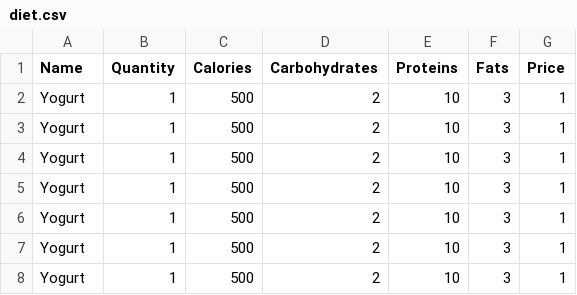
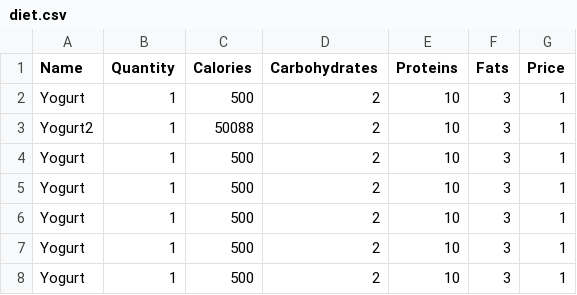
Before and after one commit to MirkoCovizzi/DietOptimizer, a CSV file: csv/diet.csv, drawn as a sheet; only a part is shown.

```diff
--- a/csv/diet.csv
+++ b/csv/diet.csv
@@ -2,3 +2,3 @@ Name,Quantity,Calories,Carbohydrates,Proteins,Fats,Price
 Yogurt,1,500,2,10,3,1
-Yogurt,1,500,2,10,3,1
+Yogurt2,1,50088,2,10,3,1
 Yogurt,1,500,2,10,3,1
```
Also changed, not shown: 2 other files.
